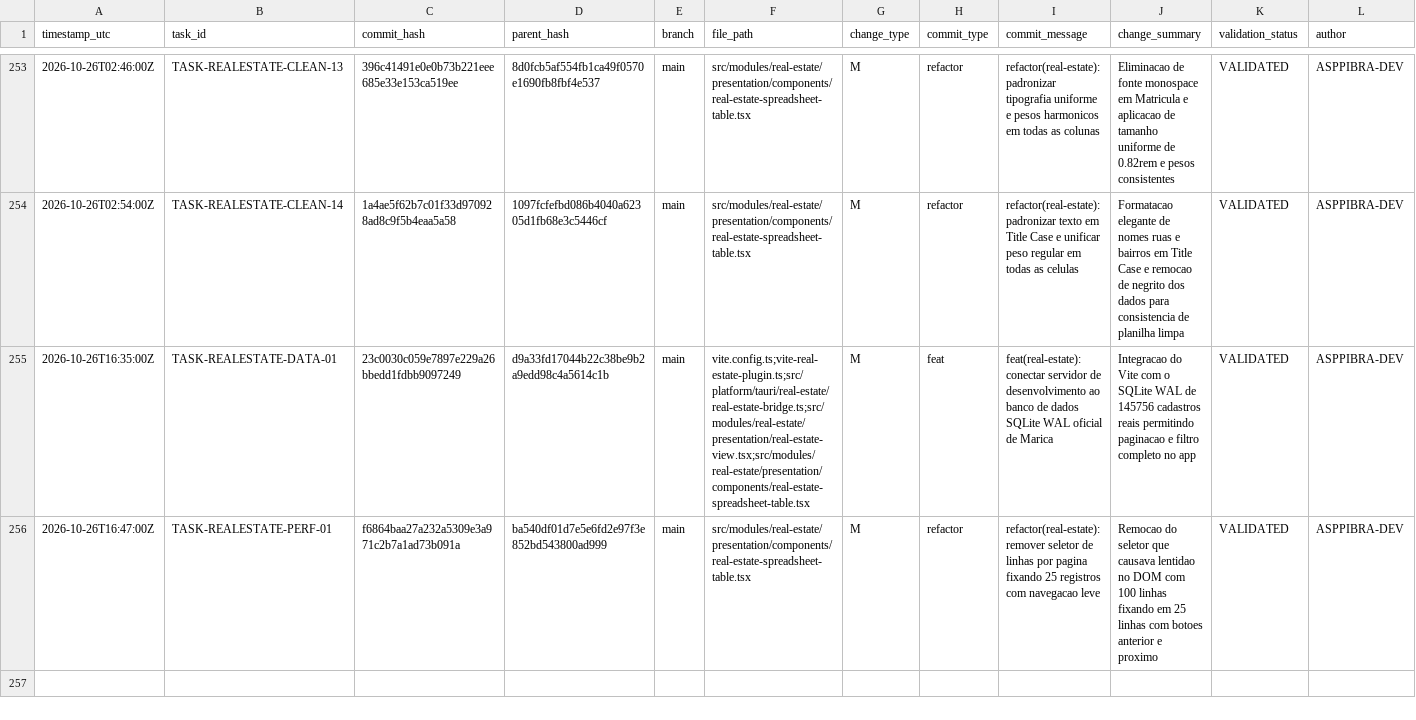
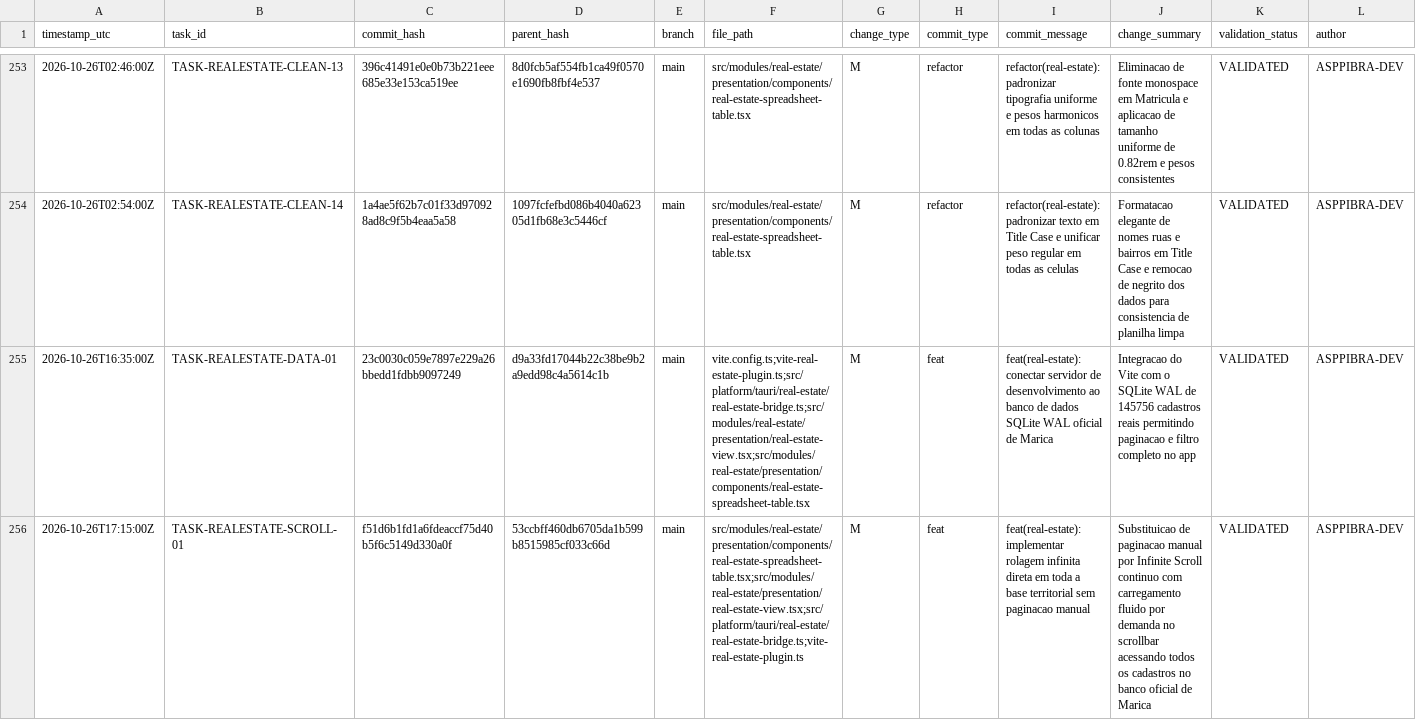
Before and after one commit to ASPPIBRA-DAO/DevOS-Desktop, a CSV file: audit/git-change-log.csv, drawn as a sheet; only a part is shown, gaps mark what is left out; the diff names each change by its address in the sheet, - before the commit and + after, or states it on an @@ line.

Commit message:
feat(real-estate): implementar rolagem infinita direta em toda a base territorial sem paginacao manual

```diff
--- a/audit/git-change-log.csv
+++ b/audit/git-change-log.csv
-A256 (timestamp_utc): 2026-10-26T16:47:00Z
+A256 (timestamp_utc): 2026-10-26T17:15:00Z
-B256 (task_id): TASK-REALESTATE-PERF-01
+B256 (task_id): TASK-REALESTATE-SCROLL-01
-C256 (commit_hash): f6864baa27a232a5309e3a971c2b7a1ad73b091a
+C256 (commit_hash): f51d6b1fd1a6fdeaccf75d40b5f6c5149d330a0f
-D256 (parent_hash): ba540df01d7e5e6fd2e97f3e852bd543800ad999
+D256 (parent_hash): 53ccbff460db6705da1b599b8515985cf033c66d
-F256 (file_path): src/modules/real-estate/presentation/components/real-estate-spreadsheet-table.tsx
+F256 (file_path): src/modules/real-estate/presentation/components/real-estate-spreadsheet-table.tsx;src/modules/real-estate/presentation/real-estate-view.tsx;src/platform/tauri/real-estate/real-estate-bridge.ts;vite-real-estate-plugin.ts
-H256 (commit_type): refactor
+H256 (commit_type): feat
-I256 (commit_message): refactor(real-estate): remover seletor de linhas por pagina fixando 25 registros com navegacao leve
+I256 (commit_message): feat(real-estate): implementar rolagem infinita direta em toda a base territorial sem paginacao manual
-J256 (change_summary): Remocao do seletor que causava lentidao no DOM com 100 linhas fixando em 25 linhas com botoes anterior e proximo
+J256 (change_summary): Substituicao de paginacao manual por Infinite Scroll continuo com carregamento fluido por demanda no scrollbar acessando todos os cadastros no banco oficial de Marica
```
Also changed, not shown: 4 other files.
